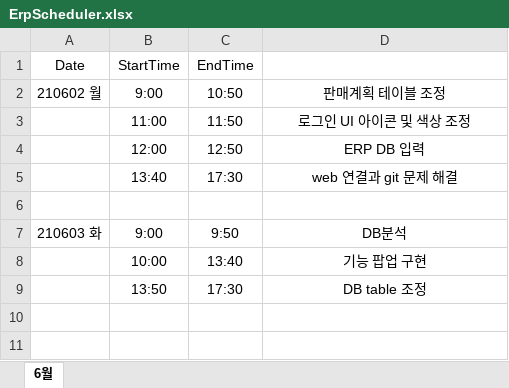
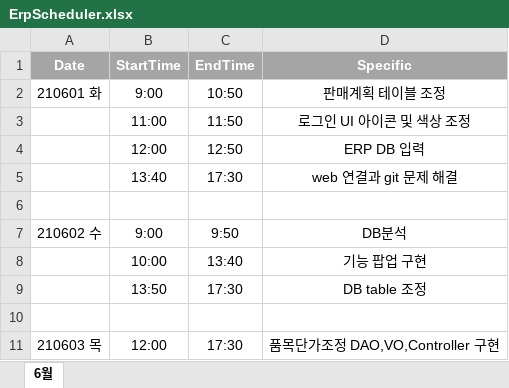
Before and after one commit to lunarflos/Temporary, an Excel workbook: Excel/ErpScheduler.xlsx, sheet 6월, drawn as a sheet; values as stored, in another font and other column widths than the file's, no borders; the diff names each change by its address in the sheet, - before the commit and + after, or states it on an @@ line.

Commit message:
6월 3일

```diff
--- a/Excel/ErpScheduler.xlsx (sheet 6월)
+++ b/Excel/ErpScheduler.xlsx (sheet 6월)
-A1:D1 fill: none
+A1:D1 fill: #A5A5A5
@@ A1:C1 bold: off → on, text colour: black → #FFFFFF @@
-D1: (empty)
+D1: Specific
-A2 (Date): 210602 월
+A2 (Date): 210601 화
-A7 (Date): 210603 화
+A7 (Date): 210602 수
+row 10: (empty)
+row 11: 210603 목 | 12:00 | 17:30 | 품목단가조정 DAO,VO,Controller 구현
```
